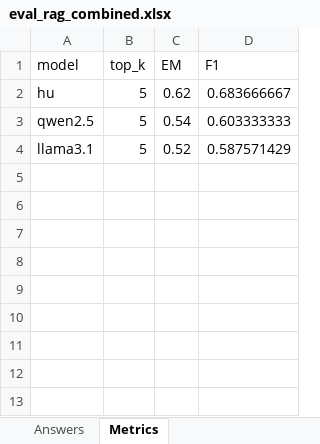
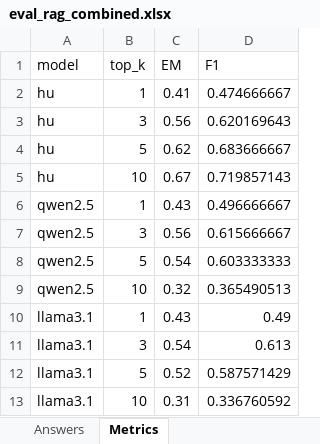
Before and after one commit to hamaclem/cgr-graph-free-qa, an Excel workbook: results/evaluation/answers/eval_rag_combined.xlsx, sheet Metrics, drawn as a sheet; values as stored, in another font and other column widths than the file's, no borders; the diff names each change by its address in the sheet, - before the commit and + after, or states it on an @@ line.

```diff
--- a/results/evaluation/answers/eval_rag_combined.xlsx (sheet Metrics)
+++ b/results/evaluation/answers/eval_rag_combined.xlsx (sheet Metrics)
+row 2: hu | 1 | 0.41 | 0.474666667
+row 3: hu | 3 | 0.56 | 0.620169643
+row 5: hu | 10 | 0.67 | 0.719857143
+row 6: qwen2.5 | 1 | 0.43 | 0.496666667
+row 7: qwen2.5 | 3 | 0.56 | 0.615666667
+row 9: qwen2.5 | 10 | 0.32 | 0.365490513
+row 10: llama3.1 | 1 | 0.43 | 0.49
+row 11: llama3.1 | 3 | 0.54 | 0.613
+row 13: llama3.1 | 10 | 0.31 | 0.336760592
```
Also changed, not shown: sheet Answers, 14 other files.
